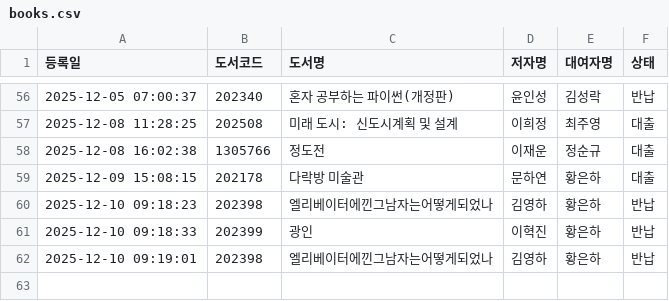
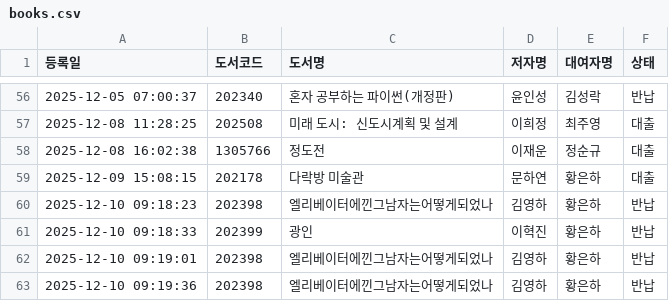
Before and after one commit to rlatjdfkr7979-ctrl/BookServer, a CSV file: books.csv, drawn as a sheet; only a part is shown, gaps mark what is left out.

Commit message:
Append new loan record to books.csv

```diff
--- a/books.csv
+++ b/books.csv
@@ -62 +62,2 @@
 2025-12-10 09:19:01,202398,엘리베이터에낀그남자는어떻게되었나,김영하,황은하,반납
+2025-12-10 09:19:36,202398,엘리베이터에낀그남자는어떻게되었나,김영하,황은하,반납
```
